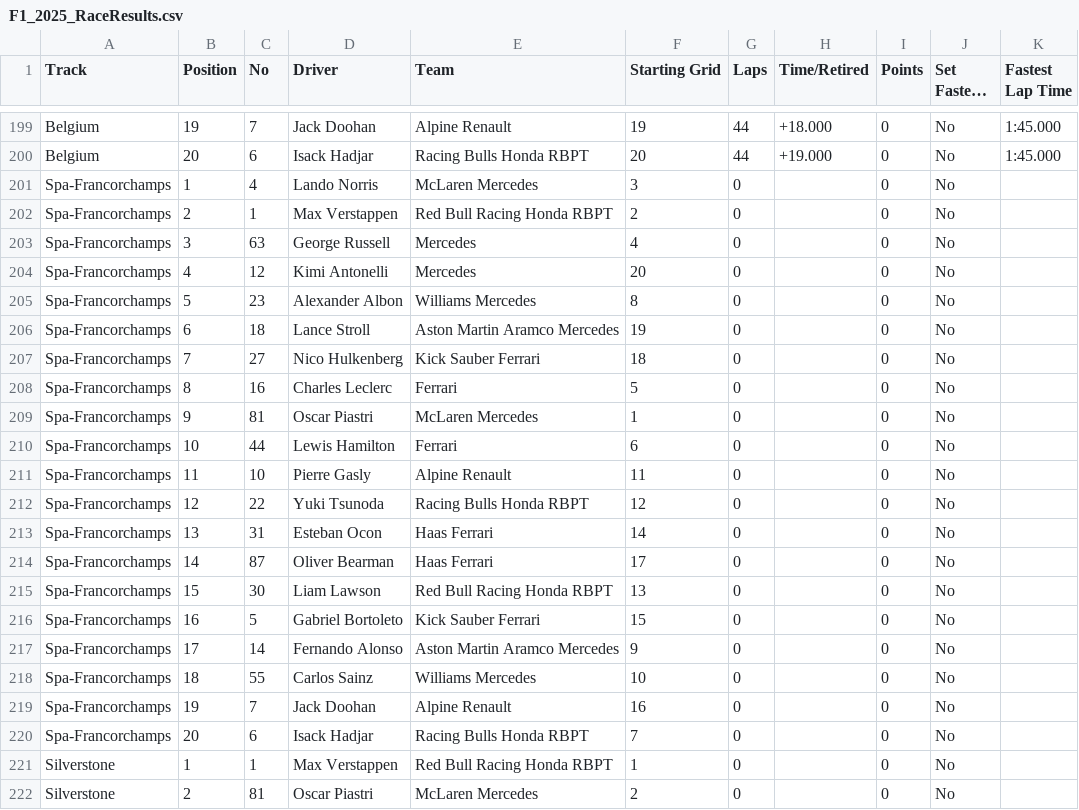
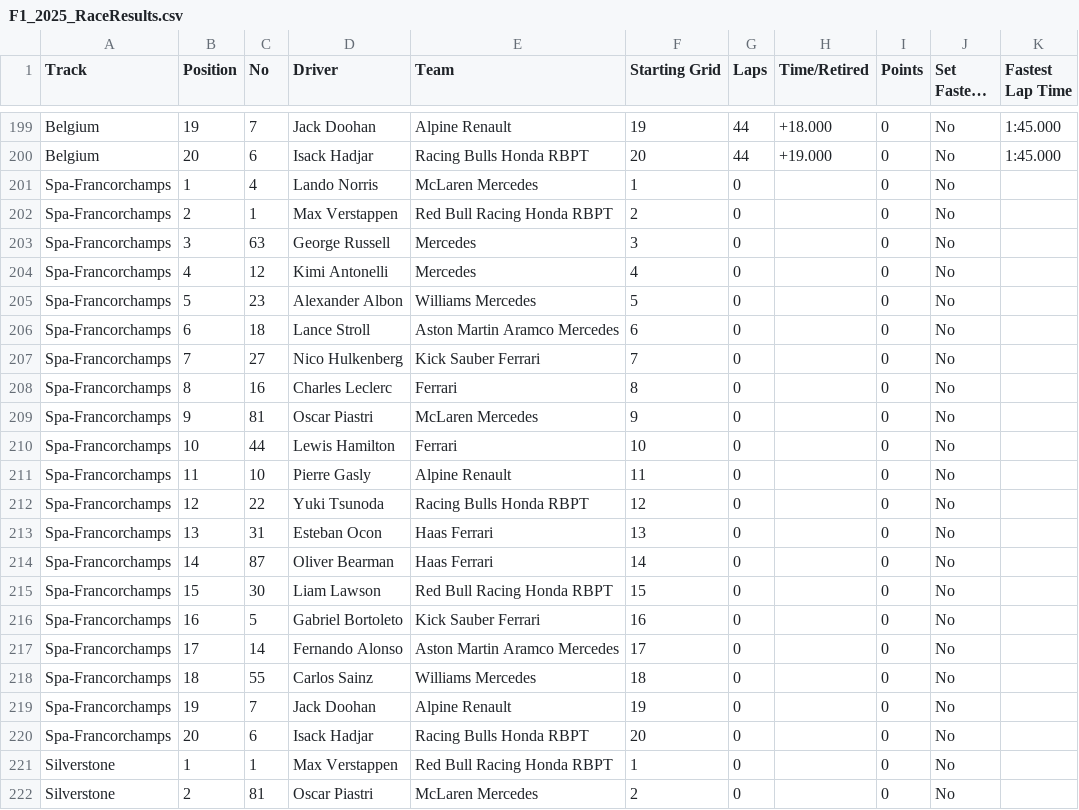
Before and after one commit to Vish4231/Neural-network, a CSV file: F1_2025_Dataset/F1_2025_RaceResults.csv, drawn as a sheet; only a part is shown, gaps mark what is left out; long unchanged cells end in ….

Commit message:
Refactor qualifying simulation to support track-specific models
- Updated the qualifying simulation to read synthetic qualifying data from a CSV file for Spa-Francorchamps.
- Implemented track-specific model training for both regression and classification tasks, ensuring models are saved per track.
- Enhanced prediction functions to load models and encoders based on the selected circuit, improving flexibility and maintainability.

```diff
--- a/F1_2025_Dataset/F1_2025_RaceResults.csv
+++ b/F1_2025_Dataset/F1_2025_RaceResults.csv
@@ -200,22 +200,22 @@ Belgium,19,7,Jack Doohan,Alpine Renault,19,44,+18.000,0,No,1:45.000
 Belgium,20,6,Isack Hadjar,Racing Bulls Honda RBPT,20,44,+19.000,0,No,1:45.000
-Spa-Francorchamps,1,4,Lando Norris,McLaren Mercedes,3,0,,0,No,
+Spa-Francorchamps,1,4,Lando Norris,McLaren Mercedes,1,0,,0,No,
 Spa-Francorchamps,2,1,Max Verstappen,Red Bull Racing Honda RBPT,2,0,,0,No,
-Spa-Francorchamps,3,63,George Russell,Mercedes,4,0,,0,No,
-Spa-Francorchamps,4,12,Kimi Antonelli,Mercedes,20,0,,0,No,
-Spa-Francorchamps,5,23,Alexander Albon,Williams Mercedes,8,0,,0,No,
-Spa-Francorchamps,6,18,Lance Stroll,Aston Martin Aramco Mercedes,19,0,,0,No,
-Spa-Francorchamps,7,27,Nico Hulkenberg,Kick Sauber Ferrari,18,0,,0,No,
-Spa-Francorchamps,8,16,Charles Leclerc,Ferrari,5,0,,0,No,
-Spa-Francorchamps,9,81,Oscar Piastri,McLaren Mercedes,1,0,,0,No,
-Spa-Francorchamps,10,44,Lewis Hamilton,Ferrari,6,0,,0,No,
+Spa-Francorchamps,3,63,George Russell,Mercedes,3,0,,0,No,
+Spa-Francorchamps,4,12,Kimi Antonelli,Mercedes,4,0,,0,No,
+Spa-Francorchamps,5,23,Alexander Albon,Williams Mercedes,5,0,,0,No,
+Spa-Francorchamps,6,18,Lance Stroll,Aston Martin Aramco Mercedes,6,0,,0,No,
+Spa-Francorchamps,7,27,Nico Hulkenberg,Kick Sauber Ferrari,7,0,,0,No,
+Spa-Francorchamps,8,16,Charles Leclerc,Ferrari,8,0,,0,No,
+Spa-Francorchamps,9,81,Oscar Piastri,McLaren Mercedes,9,0,,0,No,
+Spa-Francorchamps,10,44,Lewis Hamilton,Ferrari,10,0,,0,No,
 Spa-Francorchamps,11,10,Pierre Gasly,Alpine Renault,11,0,,0,No,
 Spa-Francorchamps,12,22,Yuki Tsunoda,Racing Bulls Honda RBPT,12,0,,0,No,
-Spa-Francorchamps,13,31,Esteban Ocon,Haas Ferrari,14,0,,0,No,
-Spa-Francorchamps,14,87,Oliver Bearman,Haas Ferrari,17,0,,0,No,
-Spa-Francorchamps,15,30,Liam Lawson,Red Bull Racing Honda RBPT,13,0,,0,No,
-Spa-Francorchamps,16,5,Gabriel Bortoleto,Kick Sauber Ferrari,15,0,,0,No,
-Spa-Francorchamps,17,14,Fernando Alonso,Aston Martin Aramco Mercedes,9,0,,0,No,
-Spa-Francorchamps,18,55,Carlos Sainz,Williams Mercedes,10,0,,0,No,
-Spa-Francorchamps,19,7,Jack Doohan,Alpine Renault,16,0,,0,No,
-Spa-Francorchamps,20,6,Isack Hadjar,Racing Bulls Honda RBPT,7,0,,0,No,
+Spa-Francorchamps,13,31,Esteban Ocon,Haas Ferrari,13,0,,0,No,
+Spa-Francorchamps,14,87,Oliver Bearman,Haas Ferrari,14,0,,0,No,
+Spa-Francorchamps,15,30,Liam Lawson,Red Bull Racing Honda RBPT,15,0,,0,No,
+Spa-Francorchamps,16,5,Gabriel Bortoleto,Kick Sauber Ferrari,16,0,,0,No,
+Spa-Francorchamps,17,14,Fernando Alonso,Aston Martin Aramco Mercedes,17,0,,0,No,
+Spa-Francorchamps,18,55,Carlos Sainz,Williams Mercedes,18,0,,0,No,
+Spa-Francorchamps,19,7,Jack Doohan,Alpine Renault,19,0,,0,No,
+Spa-Francorchamps,20,6,Isack Hadjar,Racing Bulls Honda RBPT,20,0,,0,No,
 Silverstone,1,1,Max Verstappen,Red Bull Racing Honda RBPT,1,0,,0,No,
```
Also changed, not shown: 31 other files.
